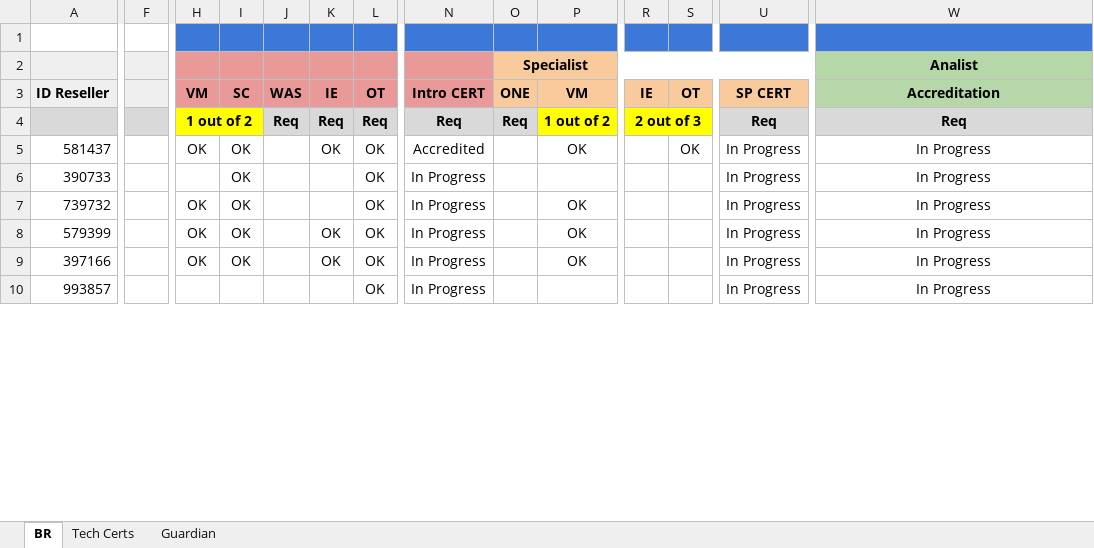
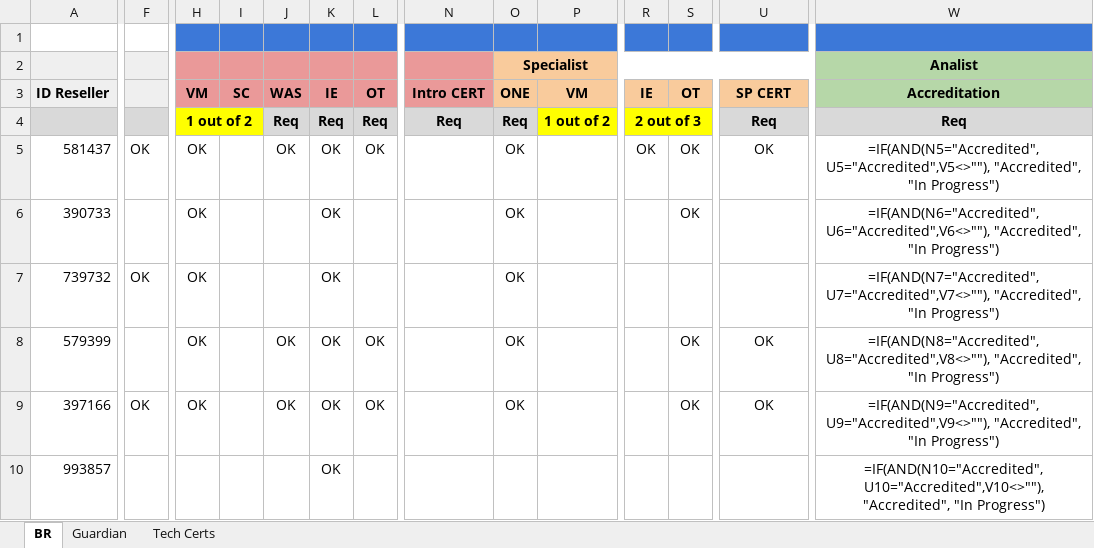
Before and after one commit to mrovere1/mrovere-treino, an Excel workbook: data/partner/Focus Partner Tracking BR.xlsx, sheet BR, drawn as a sheet; only a part is shown, gaps mark what is left out; values as stored, in another font and other column widths than the file's, no borders; formulas without a stored value are shown as written; conditional formats not drawn; the diff covers the shown part only; the diff names each change by its address in the sheet, - before the commit and + after, or states it on an @@ line.

Commit message:
chore: certificações EM atualizadas via Tableau (2026-07-06)

```diff
--- a/data/partner/Focus Partner Tracking BR.xlsx (sheet BR)
+++ b/data/partner/Focus Partner Tracking BR.xlsx (sheet BR)
@@ sheet tab order changed: BR | Guardian | Tech Certs @@
-F5: (empty)
+F5: OK
-I5:I9: OK
+I5:I9: (empty)
-J5: (empty)
+J5: OK
-N5: Accredited
+N5: (empty)
-O5:O9: (empty)
+O5:O9: OK
-P5: OK
+P5: (empty)
-R5: (empty)
+R5: OK
-U5: In Progress
+U5: OK
-W5: In Progress
+W5: =IF(AND(N5="Accredited", U5="Accredited",V5<>""), "Accredited", "In Progress")
-H6: (empty)
+H6: OK
-K6:K7: (empty)
+K6:K7: OK
-L6:L7: OK
+L6:L7: (empty)
-N6:N10: In Progress
+N6:N10: (empty)
-S6: (empty)
+S6: OK
-U6:U7: In Progress
+U6:U7: (empty)
-W6: In Progress
+W6: =IF(AND(N6="Accredited", U6="Accredited",V6<>""), "Accredited", "In Progress")
-F7: (empty)
+F7: OK
-P7:P9: OK
+P7:P9: (empty)
-W7: In Progress
+W7: =IF(AND(N7="Accredited", U7="Accredited",V7<>""), "Accredited", "In Progress")
-J8:J9: (empty)
+J8:J9: OK
-S8:S9: (empty)
+S8:S9: OK
-U8:U9: In Progress
+U8:U9: OK
-W8: In Progress
+W8: =IF(AND(N8="Accredited", U8="Accredited",V8<>""), "Accredited", "In Progress")
-F9: (empty)
+F9: OK
-W9: In Progress
+W9: =IF(AND(N9="Accredited", U9="Accredited",V9<>""), "Accredited", "In Progress")
-K10: (empty)
+K10: OK
-L10: OK
+L10: (empty)
-U10: In Progress
+U10: (empty)
-W10: In Progress
+W10: =IF(AND(N10="Accredited", U10="Accredited",V10<>""), "Accredited", "In Progress")
```
Also changed, not shown: 49 edited cells elsewhere in this sheet, sheet Tech Certs.
